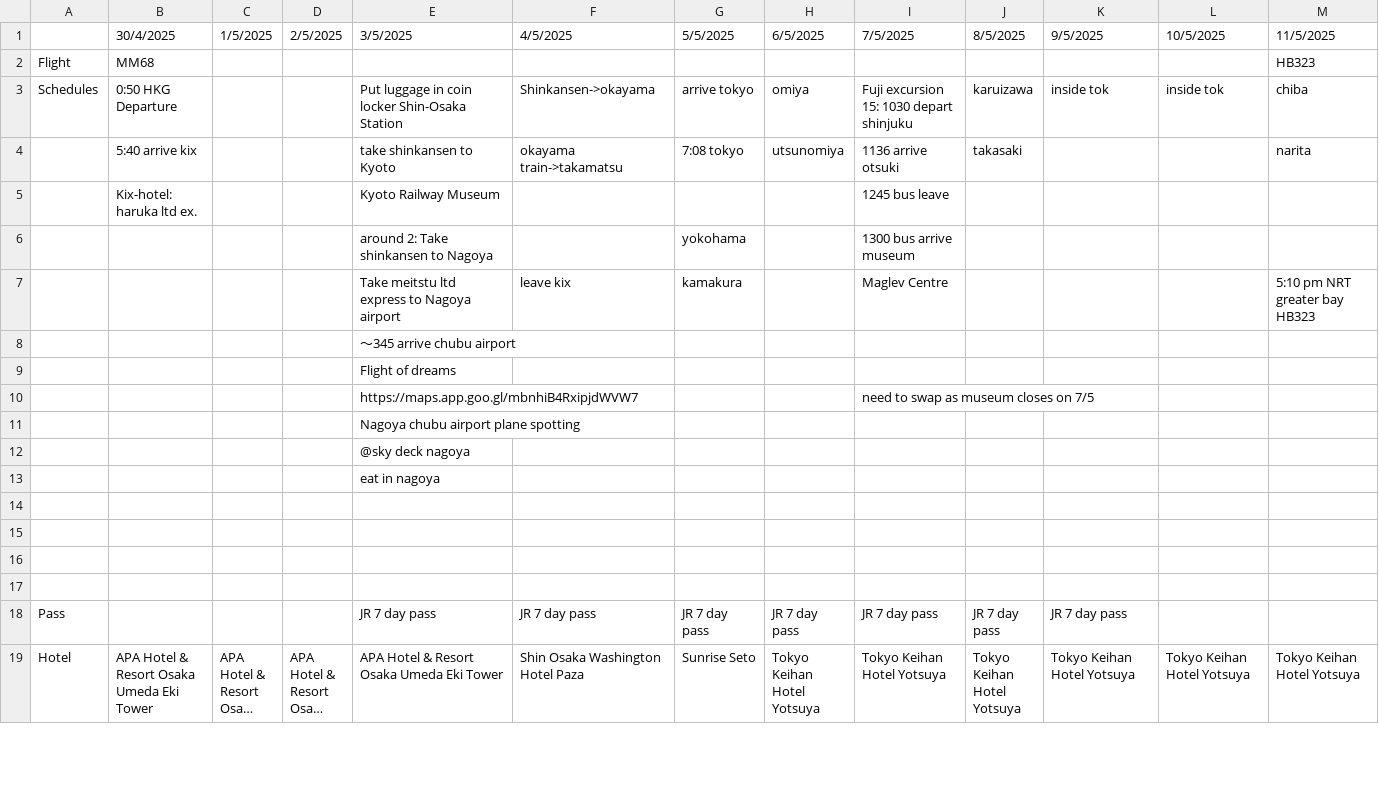
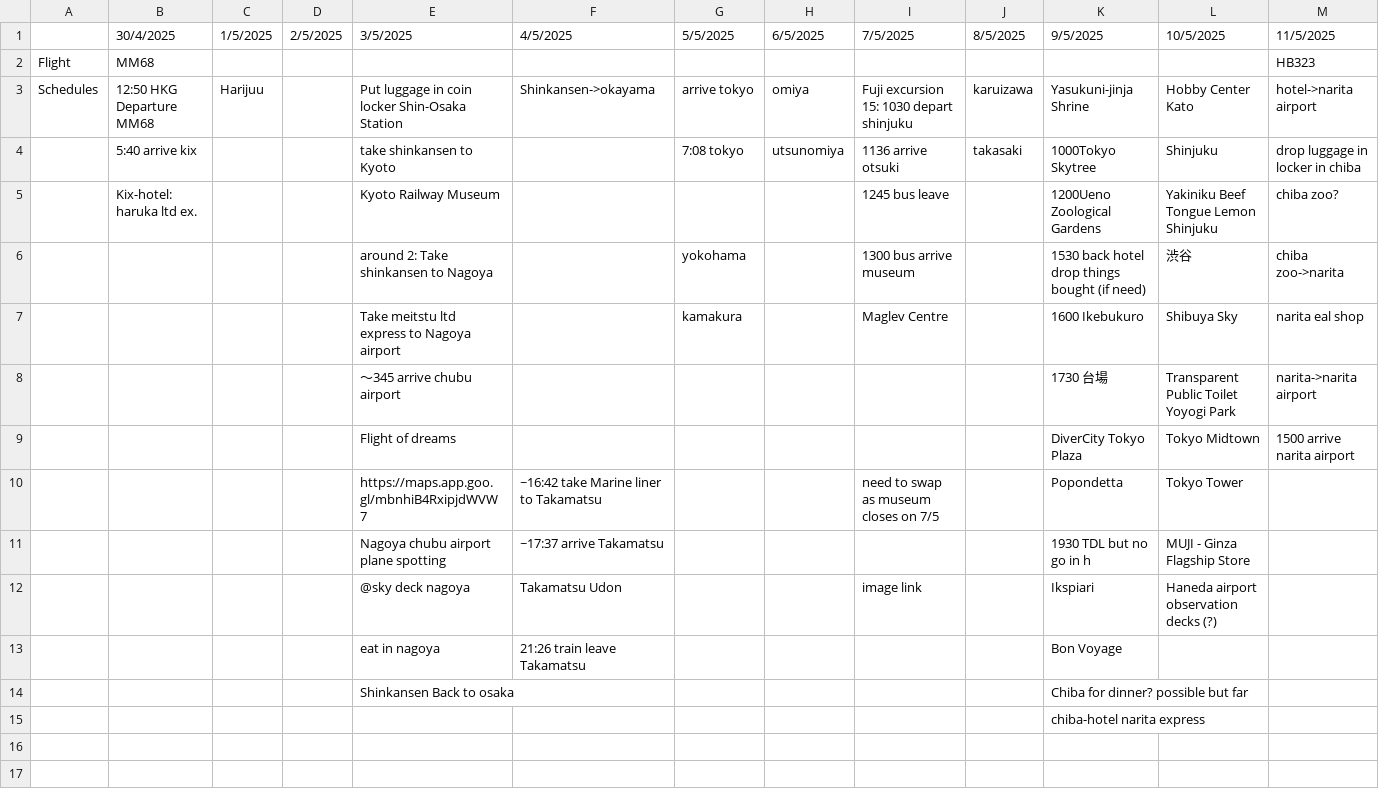
Before and after one commit to jacksoncheng123/jesus, a CSV file: G8.csv, drawn as a sheet; only a part is shown; the shorter side is filled out with more unchanged rows; long unchanged cells end in …; the diff covers the shown part only.

Commit message:
Add files via upload

```diff
--- a/G8.csv
+++ b/G8.csv
@@ -2,13 +2,16 @@
 Flight,MM68,,,,,,,,,,,HB323
-Schedules,0:50 HKG Departure,,,Put luggage in coin locker Shin-Osaka Station,Shinkansen->okayama,arrive tokyo,omiya,Fuji excursion 15: 1030 depart shinjuku,karuizawa,inside tok,inside tok,chiba
-,5:40 arrive kix ,,,take shinkansen to Kyoto,okayama train->takamatsu,7:08 tokyo,utsunomiya,1136 arrive otsuki,takasaki,,,narita
-,Kix-hotel: haruka ltd ex.,,,Kyoto Railway Museum,,,,1245 bus leave,,,,
-,,,,around 2: Take shinkansen to Nagoya,,yokohama,,1300 bus arrive museum,,,,
-,,,,Take meitstu ltd express to Nagoya airport,leave kix,kamakura,,Maglev Centre,,,,5:10 pm NRT greater bay HB323
-,,,,～345 arrive chubu airport,,,,,,,,
-,,,,Flight of dreams,,,,,,,,
-,,,,https://maps.app.goo.gl/mbnhiB4RxipjdWVW7,,,,need to swap as museum closes on 7/5,,,,
-,,,,Nagoya chubu airport plane spotting,,,,,,,,
-,,,,@sky deck nagoya,,,,,,,,
-,,,,eat in nagoya,,,,,,,,
+Schedules,12:50 HKG Departure MM68,Harijuu,,Put luggage in coin locker Shin-Osaka Station,Shinkansen->okayama,arrive tokyo,omiya,Fuji excursion 15: 1030 depart shinjuku,karuizawa,Yasukuni-jinja Shrine,Hobby Center Kato,hotel->narita airport
+,5:40 arrive kix,,,take shinkansen to Kyoto ,,7:08 tokyo,utsunomiya,1136 arrive otsuki,takasaki,1000Tokyo Skytree,Shinjuku,drop luggage in locker in chiba
+,Kix-hotel: haruka ltd ex.,,,Kyoto Railway Museum,,,,1245 bus leave,,1200Ueno Zoological Gardens,Yakiniku Beef Tongue Lemon Shinjuku,chiba zoo?
+,,,,around 2: Take shinkansen to Nagoya,,yokohama,,1300 bus arrive museum,,1530 back hotel drop things bought (if need),渋谷,chiba zoo->narita
+,,,,Take meitstu ltd express to Nagoya airport,,kamakura,,Maglev Centre,,1600 Ikebukuro,Shibuya Sky,narita eal shop
+,,,,～345 arrive chubu airport,,,,,,1730 台場,Transparent Public Toilet Yoyogi Park,narita->narita airport
+,,,,Flight of dreams,,,,,,DiverCity Tokyo Plaza,Tokyo Midtown,1500 arrive narita airport
+,,,,https://maps.app.goo.gl/mbnhiB4RxipjdWVW7,~16:42 take Marine liner to Takamatsu,,,need to swap as museum closes on 7/5,,Popondetta,Tokyo Tower,
+,,,,Nagoya chubu airport plane spotting,~17:37 arrive Takamatsu,,,,,1930 TDL but no go in h,MUJI - Ginza Flagship Store,
+,,,,@sky deck nagoya,Takamatsu Udon,,,image link,,Ikspiari,Haneda airport observation decks (?),
+,,,,eat in nagoya,21:26 train leave Takamatsu,,,,,Bon Voyage,,
+,,,,Shinkansen Back to osaka,,,,,,Chiba for dinner? possible but far,,
+,,,,,,,,,,chiba-hotel narita express,,
 ,,,,,,,,,,,,
+,,,,,,,,,,,,
```
Also changed, not shown: 9 added rows elsewhere in this file.
